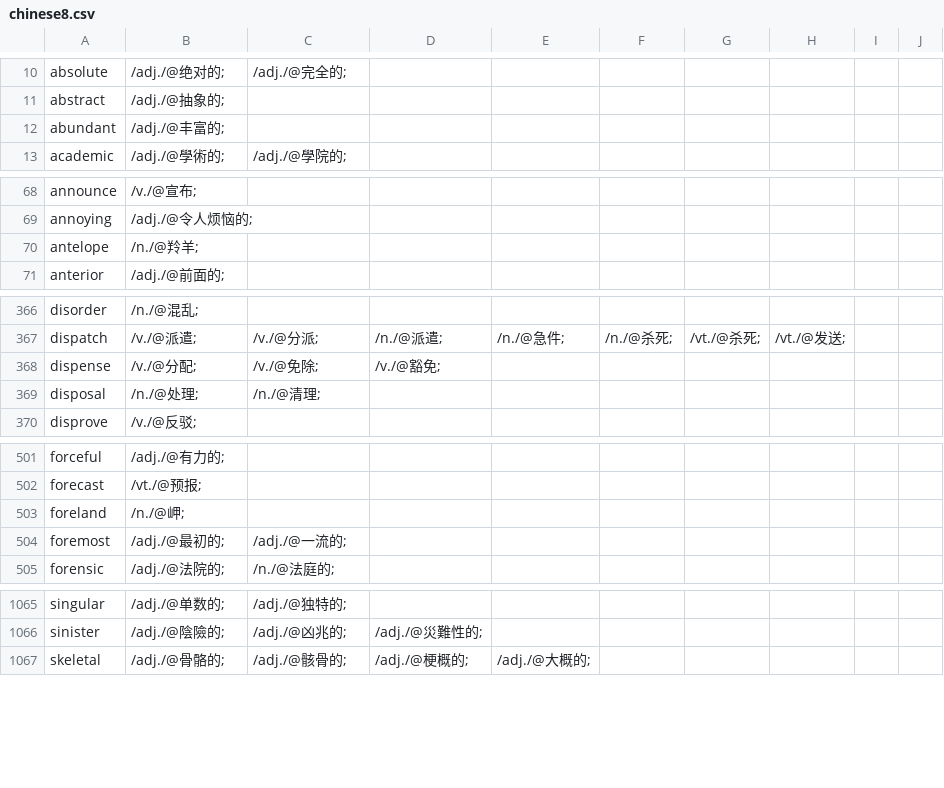
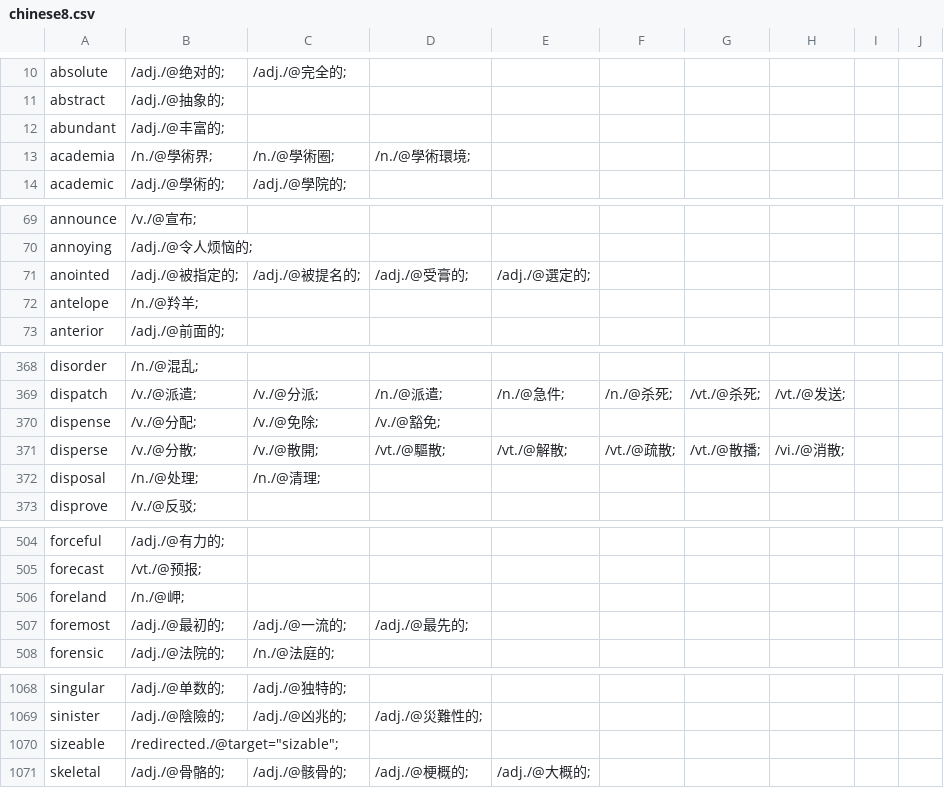
Before and after one commit to yhnnd/wordlab, a CSV file: Files/lang/ch/chinese8.csv, drawn as a sheet; only a part is shown, gaps mark what is left out; the diff covers the shown part only.

```diff
--- a/Files/lang/ch/chinese8.csv
+++ b/Files/lang/ch/chinese8.csv
@@ -12,2 +12,3 @@ abstract ,/adj./@抽象的;
 abundant ,/adj./@丰富的;
+academia ,/n./@學術界;,/n./@學術圈;,/n./@學術環境;
 academic ,/adj./@學術的;,/adj./@學院的;
@@ -69,2 +70,3 @@ announce ,/v./@宣布;
 annoying ,/adj./@令人烦恼的;
+anointed ,/adj./@被指定的;,/adj./@被提名的;,/adj./@受膏的;,/adj./@選定的;
 antelope ,/n./@羚羊;
@@ -368,2 +370,3 @@ dispatch ,/v./@派遣;,/v./@分派;,/n./@派遣;,/n./@急件;,/n./@杀死;,/vt./
 dispense ,/v./@分配;,/v./@免除;,/v./@豁免;
+disperse ,/v./@分散;,/v./@散開;,/vt./@驅散;,/vt./@解散;,/vt./@疏散;,/vt./@散播;,/vi./@消散;
 disposal ,/n./@处理;,/n./@清理;
@@ -503,3 +506,3 @@ forecast ,/vt./@预报;
 foreland ,/n./@岬;
-foremost ,/adj./@最初的;,/adj./@一流的;
+foremost ,/adj./@最初的;,/adj./@一流的;,/adj./@最先的;
 forensic ,/adj./@法院的;,/n./@法庭的;
@@ -1066,2 +1069,3 @@ singular ,/adj./@单数的;,/adj./@独特的;
 sinister ,/adj./@陰險的;,/adj./@凶兆的;,/adj./@災難性的;
+sizeable ,/redirected./@target="sizable";
 skeletal ,/adj./@骨骼的;,/adj./@骸骨的;,/adj./@梗概的;,/adj./@大概的;
```
Also changed, not shown: 2 edited cells elsewhere in this file, Files/lang/ch/chinese10.csv, Files/lang/ch/chinese11.csv, 17 other files.
